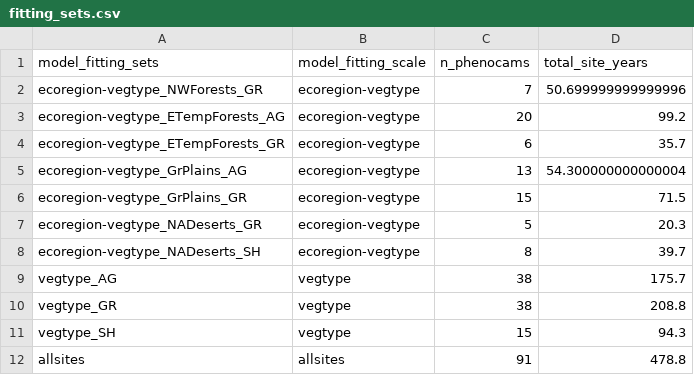
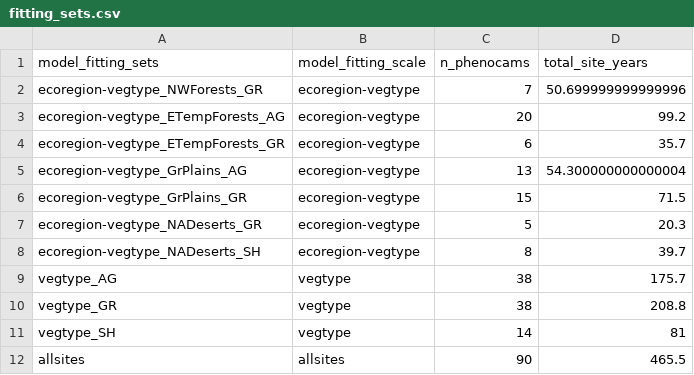
Before and after one commit to sdtaylor/PhenograssReplication, a CSV file: model_fitting_set_info/fitting_sets.csv, drawn as a sheet.

```diff
--- a/model_fitting_set_info/fitting_sets.csv
+++ b/model_fitting_set_info/fitting_sets.csv
@@ -10,3 +10,3 @@ vegtype_AG,vegtype,38,175.7
 vegtype_GR,vegtype,38,208.8
-vegtype_SH,vegtype,15,94.3
-allsites,allsites,91,478.8
+vegtype_SH,vegtype,14,81
+allsites,allsites,90,465.5
```
Also changed, not shown: model_fitting_set_info/fitting_set_assignments.csv, site_list.csv.
